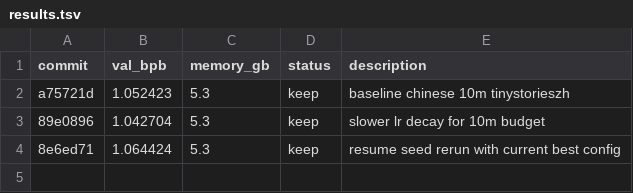
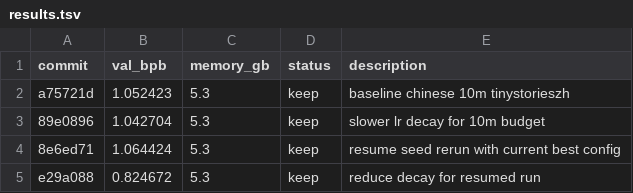
Before and after one commit to picasso250/autoresearch-win-rtx-zh, a TSV file: results.tsv, drawn as a sheet; the diff names each change by its address in the sheet, - before the commit and + after, or states it on an @@ line.

Commit message:
chore: record resumed win and stabilize sampling

```diff
--- a/results.tsv
+++ b/results.tsv
+row 5: e29a088 | 0.824672 | 5.3 | keep | reduce decay for resumed run
```
Also changed, not shown: 1 other file.
